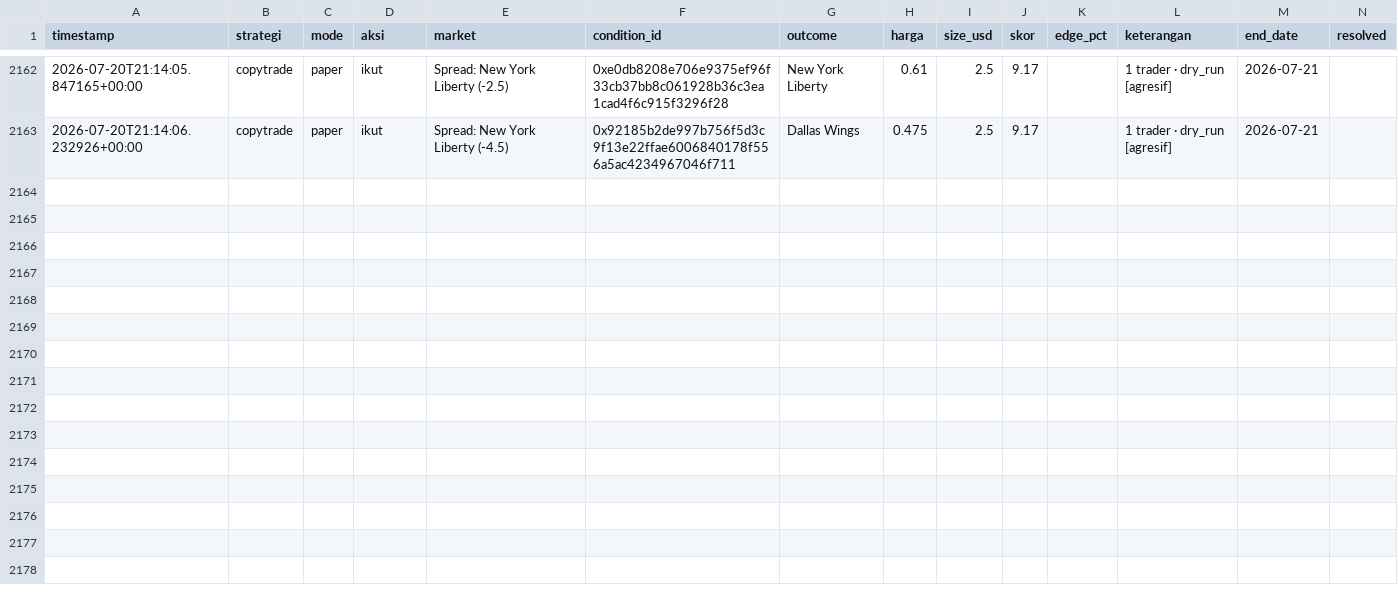
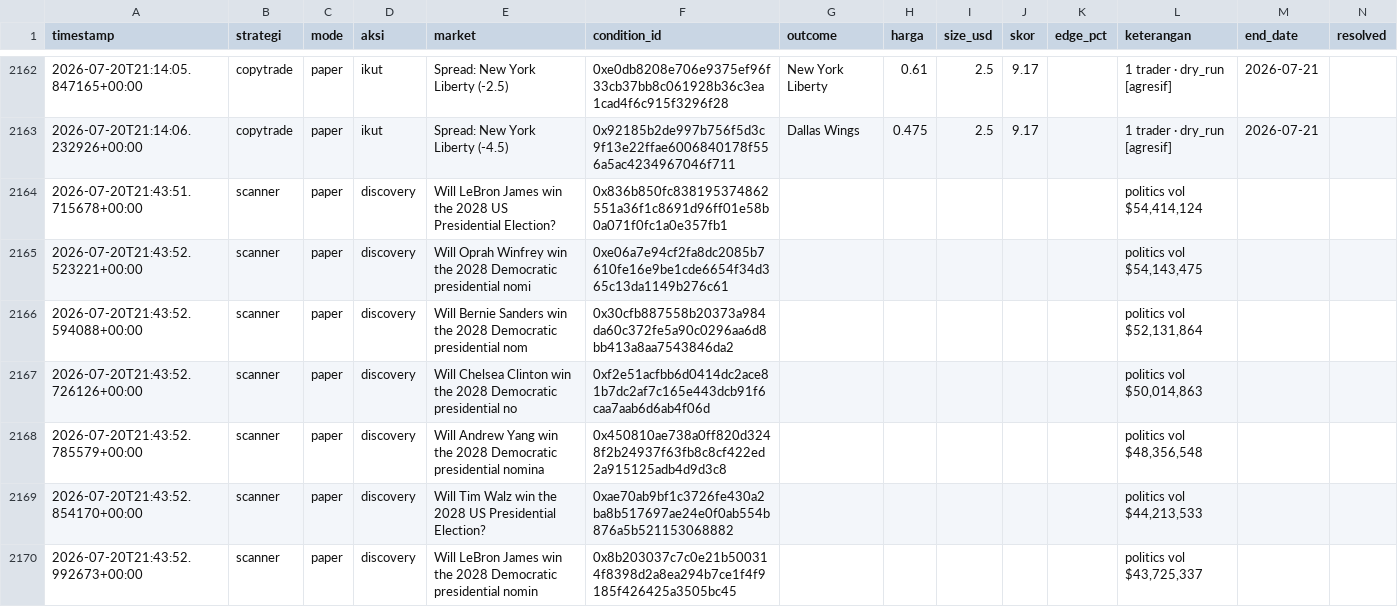
Before and after one commit to kumaraprayoga68-sketch/polybot, a CSV file: data/riwayat.csv, drawn as a sheet; only a part is shown, gaps mark what is left out; rows hold the shown columns only; the diff covers the shown part only; the diff names each change by its address in the sheet, - before the commit and + after, or states it on an @@ line.

```diff
--- a/data/riwayat.csv
+++ b/data/riwayat.csv
+row 2164: 2026-07-20T21:43:51.715678+00:00 | scanner | paper | discovery | Will LeBron James win the 2028 US Presidential Election? | 0x836b850fc838195374862551a36f1c8691d96ff01e58b0a071f0fc1a0e357fb1 |  |  |  |  |  | politics vol $54,414,124
+row 2165: 2026-07-20T21:43:52.523221+00:00 | scanner | paper | discovery | Will Oprah Winfrey win the 2028 Democratic presidential nomi | 0xe06a7e94cf2fa8dc2085b7610fe16e9be1cde6654f34d365c13da1149b276c61 |  |  |  |  |  | politics vol $54,143,475
+row 2166: 2026-07-20T21:43:52.594088+00:00 | scanner | paper | discovery | Will Bernie Sanders win the 2028 Democratic presidential nom | 0x30cfb887558b20373a984da60c372fe5a90c0296aa6d8bb413a8aa7543846da2 |  |  |  |  |  | politics vol $52,131,864
+row 2167: 2026-07-20T21:43:52.726126+00:00 | scanner | paper | discovery | Will Chelsea Clinton win the 2028 Democratic presidential no | 0xf2e51acfbb6d0414dc2ace81b7dc2af7c165e443dcb91f6caa7aab6d6ab4f06d |  |  |  |  |  | politics vol $50,014,863
+row 2168: 2026-07-20T21:43:52.785579+00:00 | scanner | paper | discovery | Will Andrew Yang win the 2028 Democratic presidential nomina | 0x450810ae738a0ff820d3248f2b24937f63fb8c8cf422ed2a915125adb4d9d3c8 |  |  |  |  |  | politics vol $48,356,548
+row 2169: 2026-07-20T21:43:52.854170+00:00 | scanner | paper | discovery | Will Tim Walz win the 2028 US Presidential Election? | 0xae70ab9bf1c3726fe430a2ba8b517697ae24e0f0ab554b876a5b521153068882 |  |  |  |  |  | politics vol $44,213,533
+row 2170: 2026-07-20T21:43:52.992673+00:00 | scanner | paper | discovery | Will LeBron James win the 2028 Democratic presidential nomin | 0x8b203037c7c0e21b500314f8398d2a8ea294b7ce1f4f9185f426425a3505bc45 |  |  |  |  |  | politics vol $43,725,337
```
Also changed, not shown: 6 added rows elsewhere in this file.
